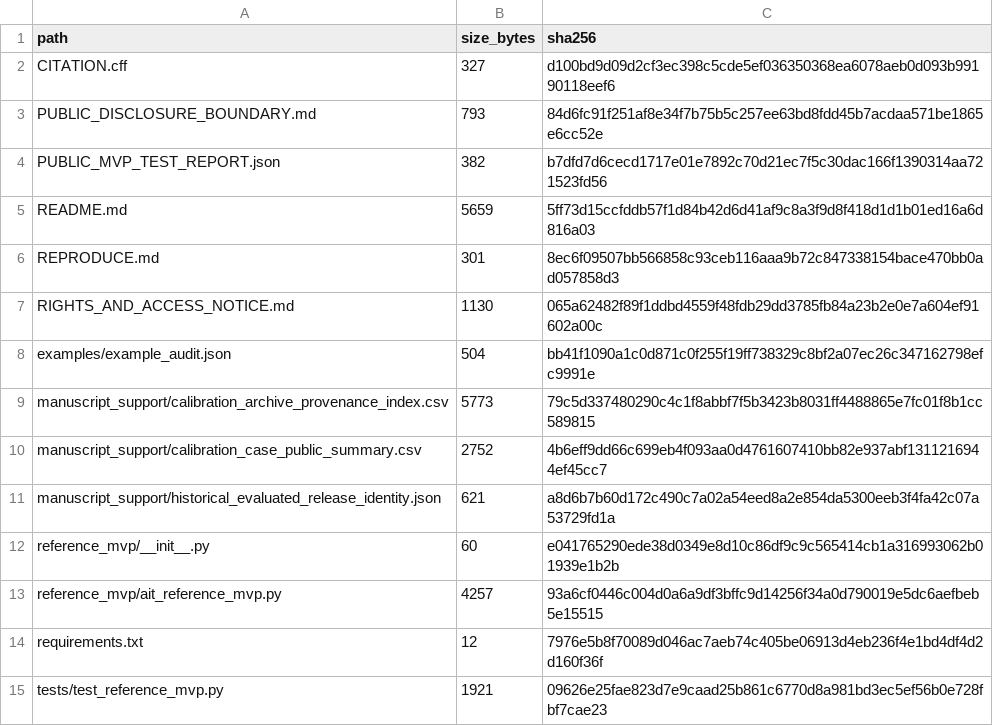
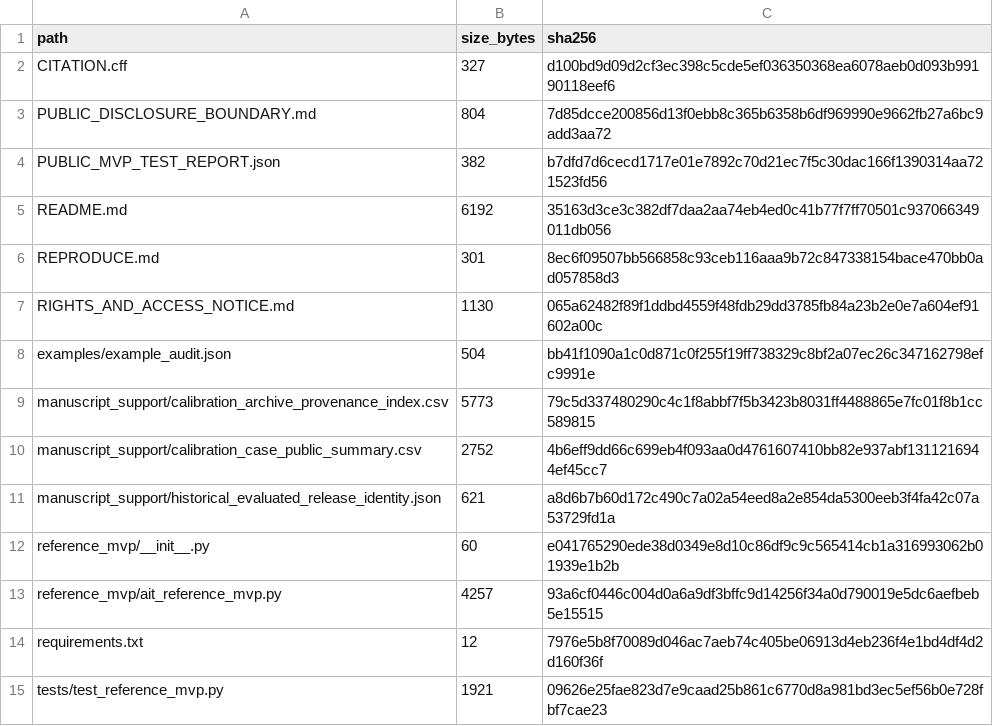
Before and after one commit to kensinro/AIDO-AIT1.0, a CSV file: SHA256_MANIFEST.csv, drawn as a sheet.

Commit message:
Align Minimal Public MVP boundary with manuscript formalism
Clarify the manuscript/public-MVP scientific-state boundary, normalize pre-publication wording, and refresh the integrity manifest. No implementation, test, calibration-data, rule-library, orchestration, or private-code expansion.

```diff
--- a/SHA256_MANIFEST.csv
+++ b/SHA256_MANIFEST.csv
@@ -2,5 +2,5 @@ path,size_bytes,sha256
 CITATION.cff,327,d100bd9d09d2cf3ec398c5cde5ef036350368ea6078aeb0d093b99190118eef6
-PUBLIC_DISCLOSURE_BOUNDARY.md,793,84d6fc91f251af8e34f7b75b5c257ee63bd8fdd45b7acdaa571be1865e6cc52e
+PUBLIC_DISCLOSURE_BOUNDARY.md,804,7d85dcce200856d13f0ebb8c365b6358b6df969990e9662fb27a6bc9add3aa72
 PUBLIC_MVP_TEST_REPORT.json,382,b7dfd7d6cecd1717e01e7892c70d21ec7f5c30dac166f1390314aa721523fd56
-README.md,5659,5ff73d15ccfddb57f1d84b42d6d41af9c8a3f9d8f418d1d1b01ed16a6d816a03
+README.md,6192,35163d3ce3c382df7daa2aa74eb4ed0c41b77f7ff70501c937066349011db056
 REPRODUCE.md,301,8ec6f09507bb566858c93ceb116aaa9b72c847338154bace470bb0ad057858d3
```
Also changed, not shown: 2 other files.
